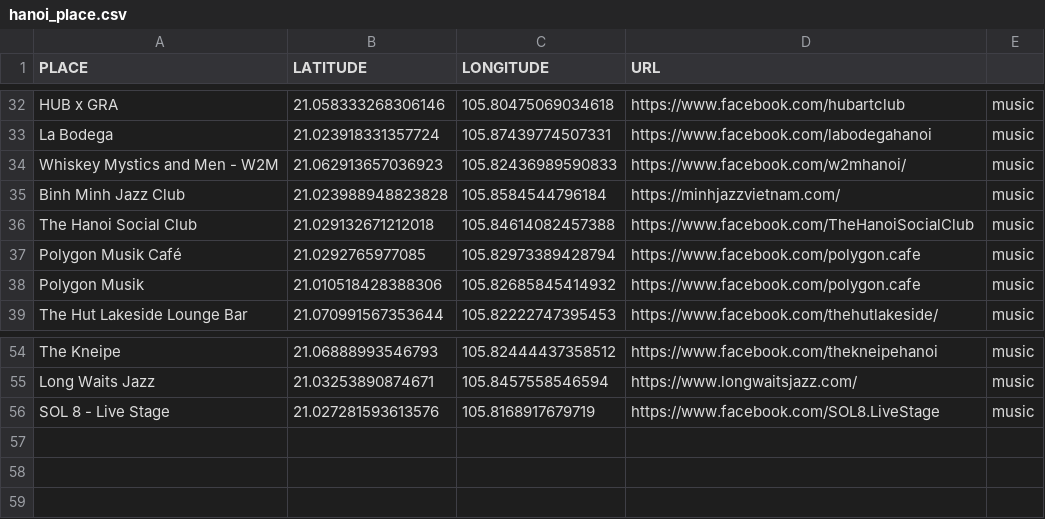
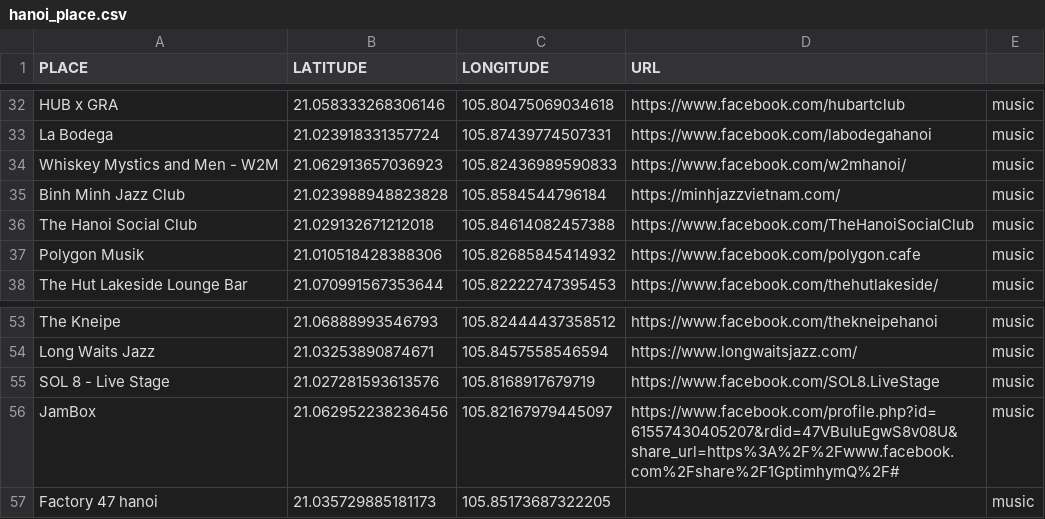
Before and after one commit to agrignard/WhatsNext, a CSV file: www/data/places/sources/Vietnam/hanoi_place.csv, drawn as a sheet; only a part is shown, gaps mark what is left out.

Commit message:
Remove handmade and add some event in Hanoi , replace france by word in the country definition

```diff
--- a/www/data/places/sources/Vietnam/hanoi_place.csv
+++ b/www/data/places/sources/Vietnam/hanoi_place.csv
@@ -36,3 +36,2 @@ Binh Minh Jazz Club,21.023988948823828, 105.8584544796184,https://minhjazzvietna
 The Hanoi Social Club,21.029132671212018, 105.84614082457388,https://www.facebook.com/TheHanoiSocialClub,music
-Polygon Musik Café,21.0292765977085, 105.82973389428794,https://www.facebook.com/polygon.cafe,music
 Polygon Musik,21.010518428388306, 105.82685845414932,https://www.facebook.com/polygon.cafe,music
@@ -56 +55,3 @@ Long Waits Jazz,21.03253890874671, 105.8457558546594,https://www.longwaitsjazz.c
 SOL 8 - Live Stage,21.027281593613576, 105.8168917679719,https://www.facebook.com/SOL8.LiveStage,music
+JamBox,21.062952238236456, 105.82167979445097, https://www.facebook.com/profile.php?id=61557430405207&rdid=47VBuIuEgwS8v08U&share_url=https%3A%2F%2Fwww.facebook.com%2Fshare%2F1GptimhymQ%2F#,music
+Factory 47 hanoi,21.035729885181173, 105.85173687322205,,music
```
Also changed, not shown: 12 other files.
